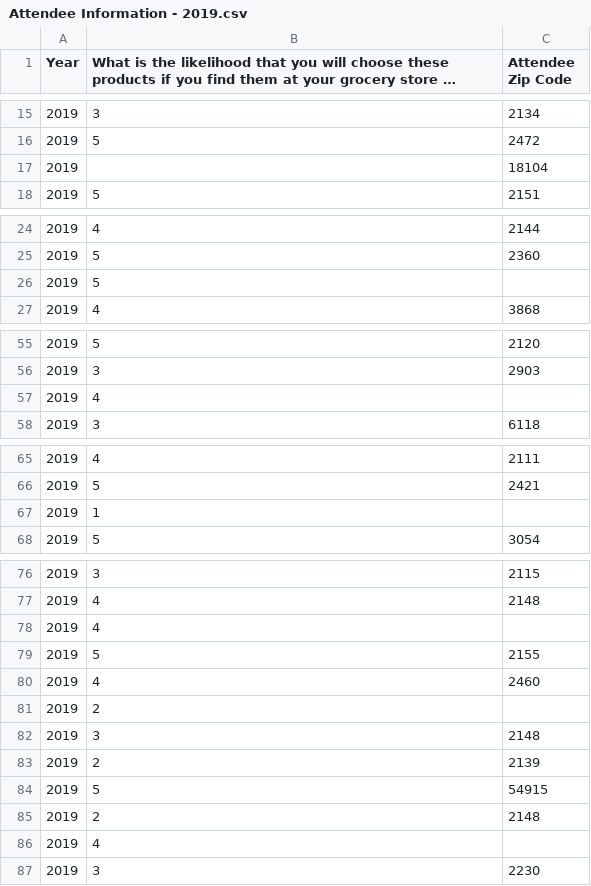
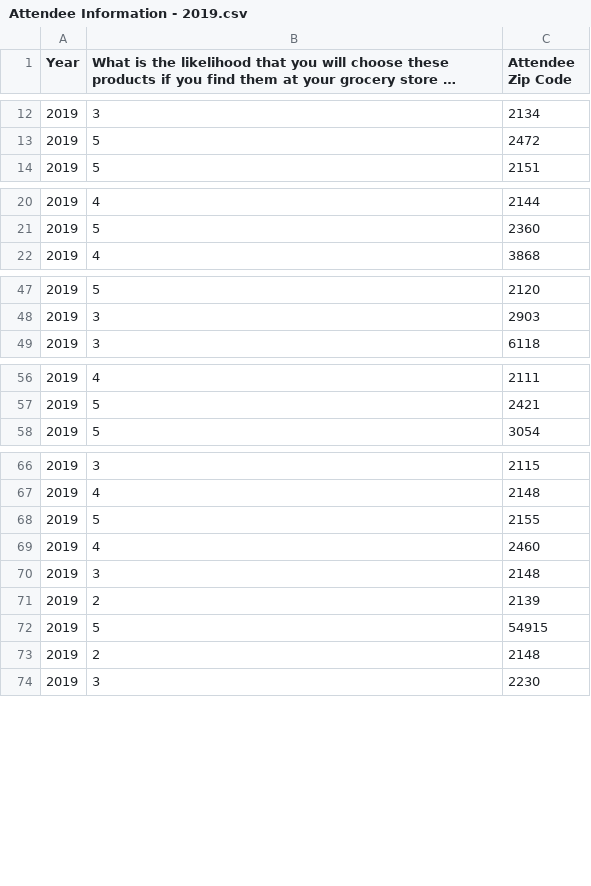
Before and after one commit to NEU-DS-4200-S20/s-l-project-sbn2, a CSV file: data/Attendee Information - 2019.csv, drawn as a sheet; only a part is shown, gaps mark what is left out; long unchanged cells end in …; the diff covers the shown part only; the diff names each change by its address in the sheet, - before the commit and + after, or states it on an @@ line.

```diff
--- a/data/Attendee Information - 2019.csv
+++ b/data/Attendee Information - 2019.csv
-row 17: 2019 |  | 18104
-row 26: 2019 | 5
-row 57: 2019 | 4
-row 67: 2019 | 1
-row 78: 2019 | 4
-row 81: 2019 | 2
-row 86: 2019 | 4
```
Also changed, not shown: 10 removed rows elsewhere in this file.
